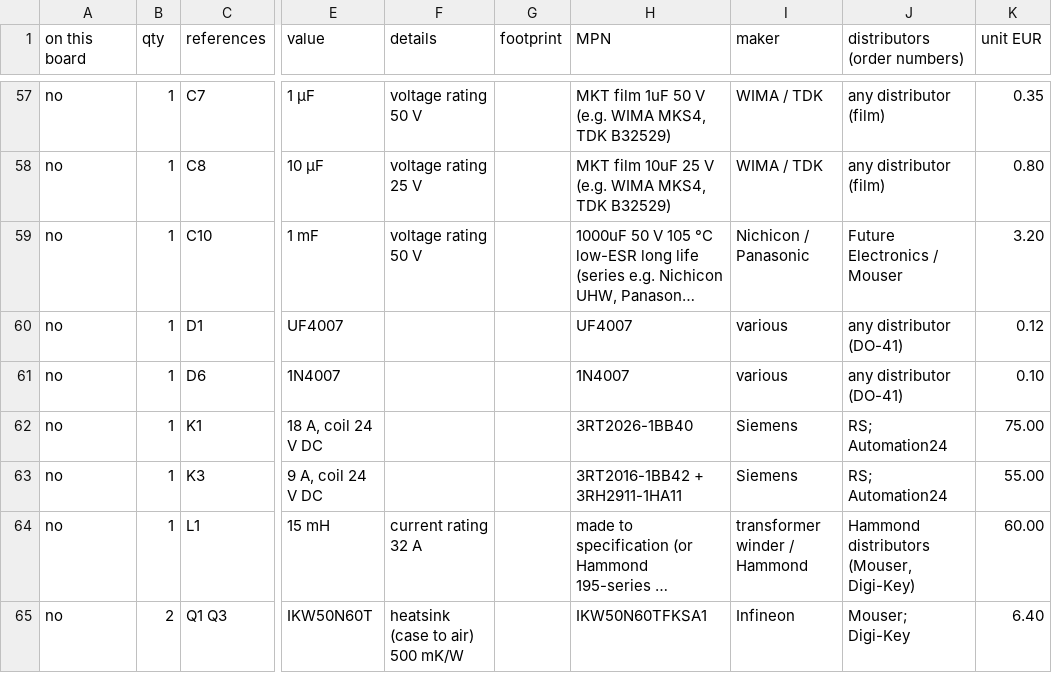
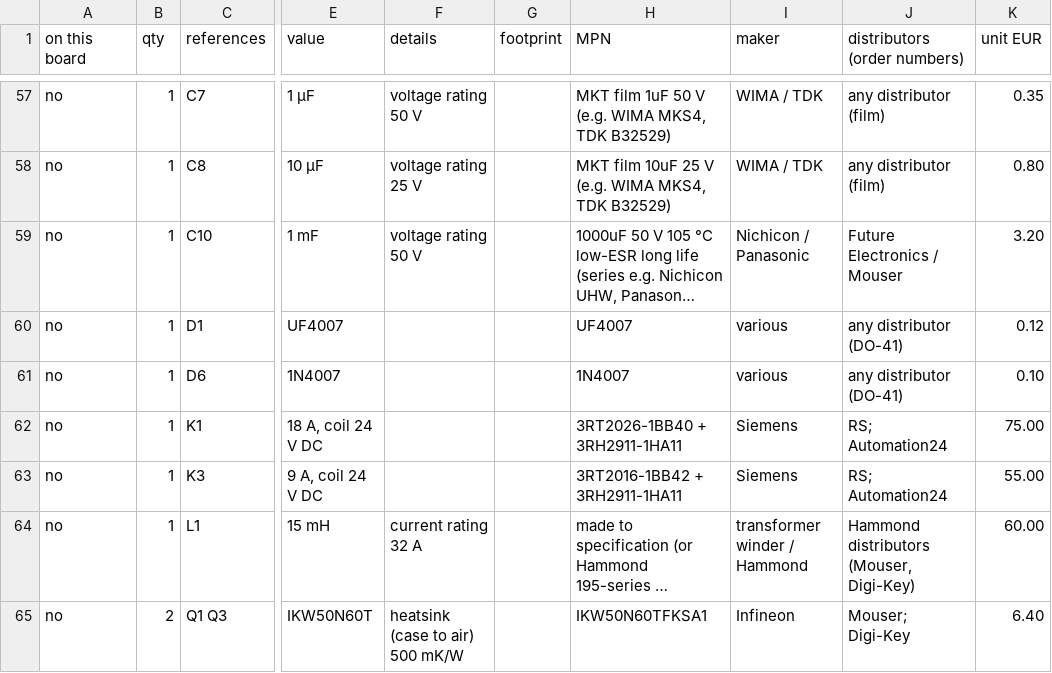
Before and after one commit to kjaf1978-cmr/EmbedForge, a CSV file: hardware/grinder-240-control/grinder-240-control-bom.csv, drawn as a sheet; only a part is shown, gaps mark what is left out; long unchanged cells end in …; the diff names each change by its address in the sheet, - before the commit and + after, or states it on an @@ line.

```diff
--- a/hardware/grinder-240-control/grinder-240-control-bom.csv
+++ b/hardware/grinder-240-control/grinder-240-control-bom.csv
-H62 (MPN): 3RT2026-1BB40
+H62 (MPN): 3RT2026-1BB40 + 3RH2911-1HA11
```
Also changed, not shown: hardware/block-machine/block-machine-bom.csv, hardware/block-machine/panel.csv, 11 other files.
